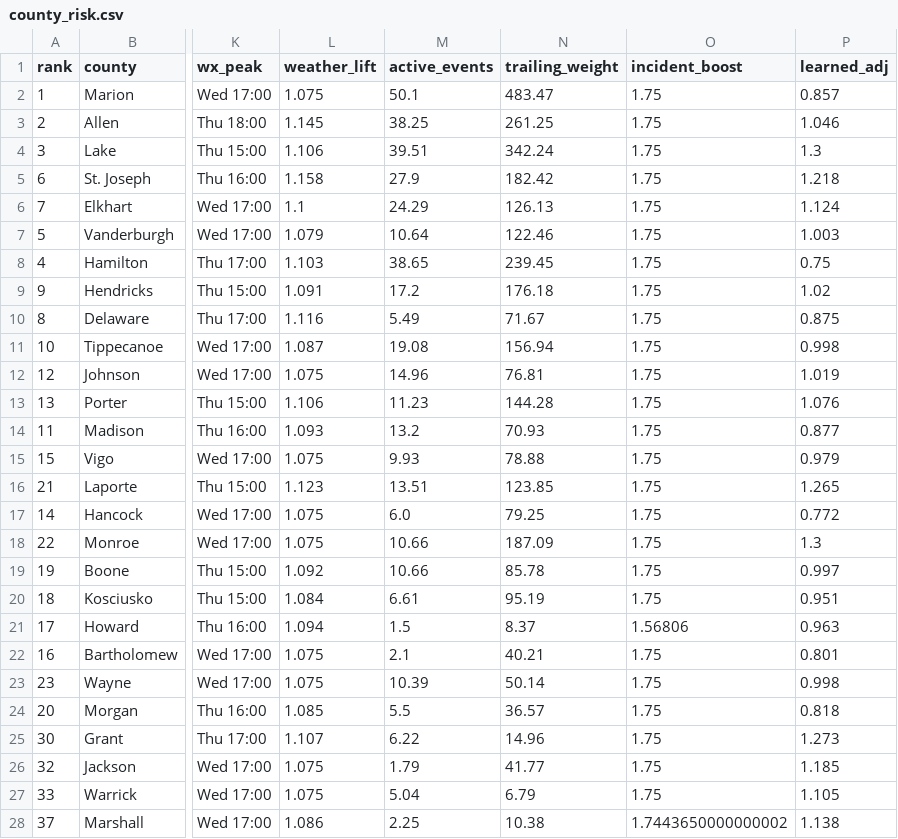
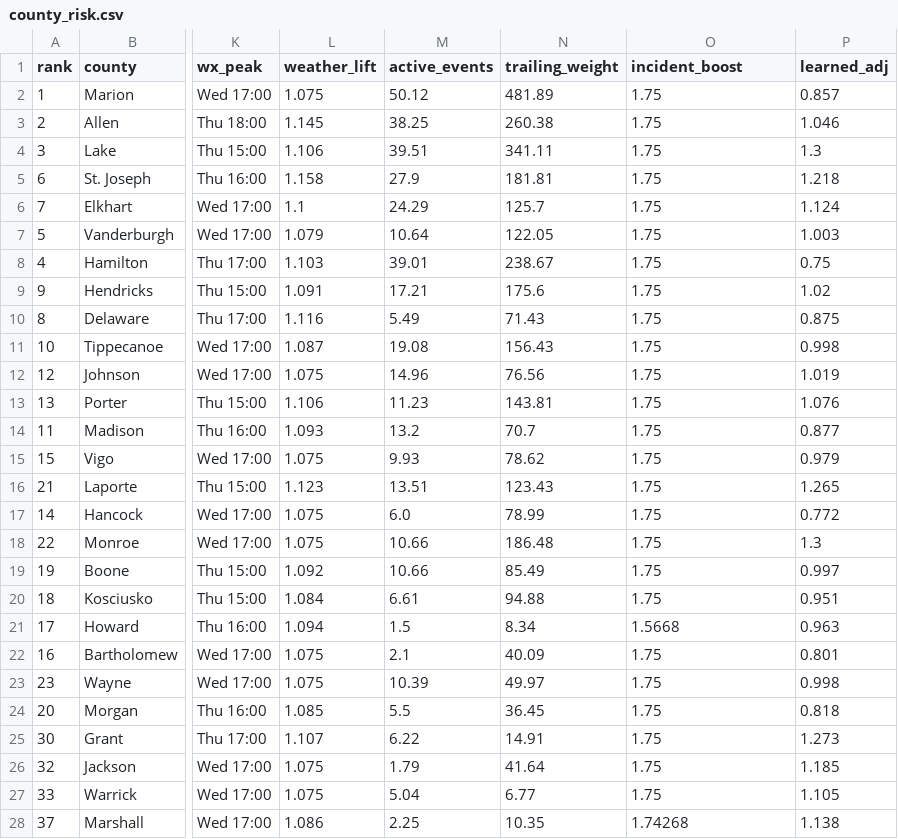
Before and after one commit to danielliu12/accident-forecaster, a CSV file: docs/county_risk.csv, drawn as a sheet; only a part is shown, gaps mark what is left out; the diff covers the shown part only; the diff names each change by its address in the sheet, - before the commit and + after, or states it on an @@ line.

```diff
--- a/docs/county_risk.csv
+++ b/docs/county_risk.csv
-M2 (active_events): 50.1
+M2 (active_events): 50.12
-N2 (trailing_weight): 483.47
+N2 (trailing_weight): 481.89
-N3 (trailing_weight): 261.25
+N3 (trailing_weight): 260.38
-N4 (trailing_weight): 342.24
+N4 (trailing_weight): 341.11
-N5 (trailing_weight): 182.42
+N5 (trailing_weight): 181.81
-N6 (trailing_weight): 126.13
+N6 (trailing_weight): 125.7
-N7 (trailing_weight): 122.46
+N7 (trailing_weight): 122.05
-M8 (active_events): 38.65
+M8 (active_events): 39.01
-N8 (trailing_weight): 239.45
+N8 (trailing_weight): 238.67
-M9 (active_events): 17.2
+M9 (active_events): 17.21
-N9 (trailing_weight): 176.18
+N9 (trailing_weight): 175.6
-N10 (trailing_weight): 71.67
+N10 (trailing_weight): 71.43
-N11 (trailing_weight): 156.94
+N11 (trailing_weight): 156.43
-N12 (trailing_weight): 76.81
+N12 (trailing_weight): 76.56
-N13 (trailing_weight): 144.28
+N13 (trailing_weight): 143.81
-N14 (trailing_weight): 70.93
+N14 (trailing_weight): 70.7
-N15 (trailing_weight): 78.88
+N15 (trailing_weight): 78.62
-N16 (trailing_weight): 123.85
+N16 (trailing_weight): 123.43
-N17 (trailing_weight): 79.25
+N17 (trailing_weight): 78.99
-N18 (trailing_weight): 187.09
+N18 (trailing_weight): 186.48
-N19 (trailing_weight): 85.78
+N19 (trailing_weight): 85.49
-N20 (trailing_weight): 95.19
+N20 (trailing_weight): 94.88
-N21 (trailing_weight): 8.37
+N21 (trailing_weight): 8.34
-O21 (incident_boost): 1.56806
+O21 (incident_boost): 1.5668
-N22 (trailing_weight): 40.21
+N22 (trailing_weight): 40.09
-N23 (trailing_weight): 50.14
+N23 (trailing_weight): 49.97
-N24 (trailing_weight): 36.57
+N24 (trailing_weight): 36.45
-N25 (trailing_weight): 14.96
+N25 (trailing_weight): 14.91
-N26 (trailing_weight): 41.77
+N26 (trailing_weight): 41.64
-N27 (trailing_weight): 6.79
+N27 (trailing_weight): 6.77
-N28 (trailing_weight): 10.38
+N28 (trailing_weight): 10.35
-O28 (incident_boost): 1.7443650000000002
+O28 (incident_boost): 1.74268
```
Also changed, not shown: 84 edited cells elsewhere in this file, docs/county_targets.csv, 8 other files.
